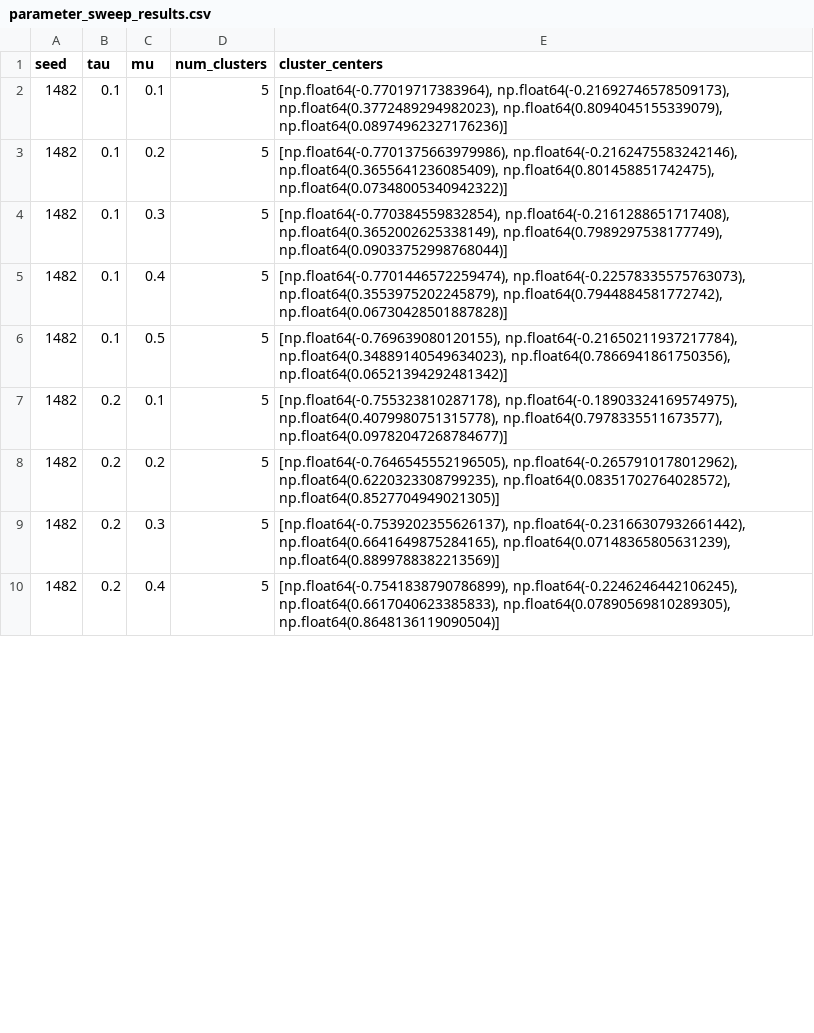
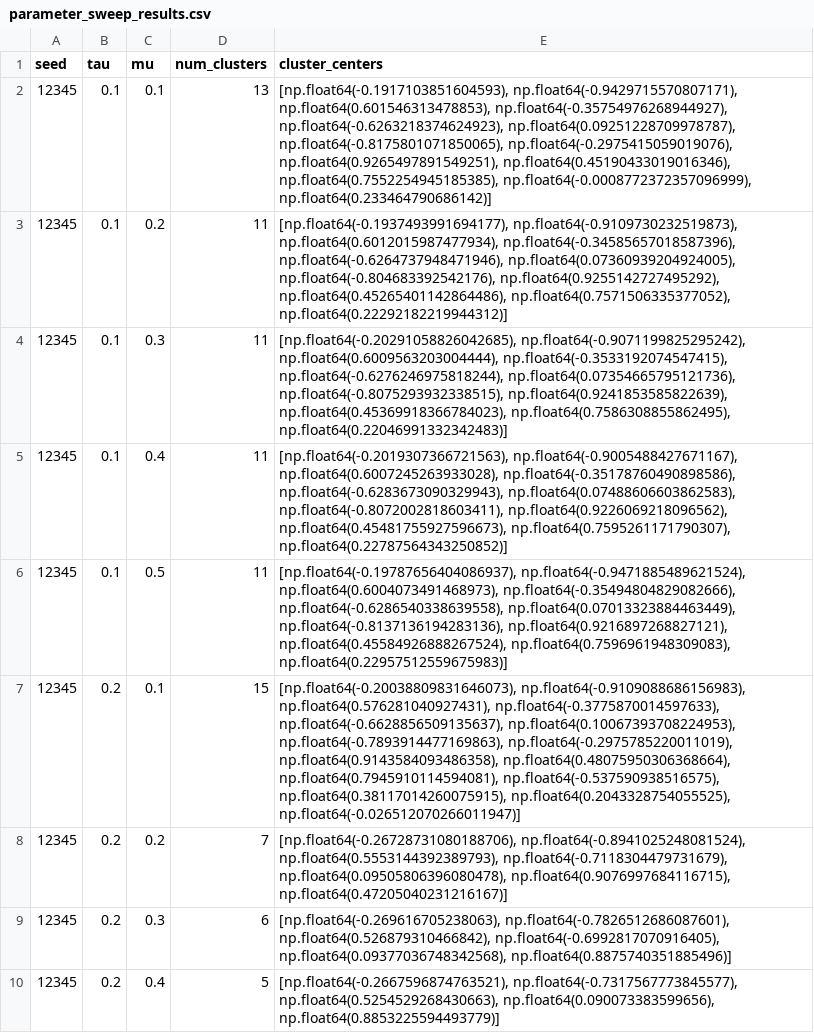
Before and after one commit to nathanos01/ModelingandSimulaton, a CSV file: parameter_sweep_results.csv, drawn as a sheet; only a part is shown; the diff covers the shown part only.

```diff
--- a/parameter_sweep_results.csv
+++ b/parameter_sweep_results.csv
@@ -1,10 +1,10 @@
 seed,tau,mu,num_clusters,cluster_centers
-1482,0.1,0.1,5,"[np.float64(-0.77019717383964), np.float64(-0.21692746578509173), np.float64(0.3772489294982023), np.float64(0.8094045155339079), np.float64(0.08974962327176236)]"
-1482,0.1,0.2,5,"[np.float64(-0.7701375663979986), np.float64(-0.2162475583242146), np.float64(0.3655641236085409), np.float64(0.801458851742475), np.float64(0.07348005340942322)]"
-1482,0.1,0.3,5,"[np.float64(-0.770384559832854), np.float64(-0.2161288651717408), np.float64(0.3652002625338149), np.float64(0.7989297538177749), np.float64(0.09033752998768044)]"
-1482,0.1,0.4,5,"[np.float64(-0.7701446572259474), np.float64(-0.22578335575763073), np.float64(0.3553975202245879), np.float64(0.7944884581772742), np.float64(0.06730428501887828)]"
-1482,0.1,0.5,5,"[np.float64(-0.769639080120155), np.float64(-0.21650211937217784), np.float64(0.34889140549634023), np.float64(0.7866941861750356), np.float64(0.06521394292481342)]"
-1482,0.2,0.1,5,"[np.float64(-0.755323810287178), np.float64(-0.18903324169574975), np.float64(0.4079980751315778), np.float64(0.7978335511673577), np.float64(0.09782047268784677)]"
-1482,0.2,0.2,5,"[np.float64(-0.7646545552196505), np.float64(-0.2657910178012962), np.float64(0.6220323308799235), np.float64(0.08351702764028572), np.float64(0.8527704949021305)]"
-1482,0.2,0.3,5,"[np.float64(-0.7539202355626137), np.float64(-0.23166307932661442), np.float64(0.6641649875284165), np.float64(0.07148365805631239), np.float64(0.8899788382213569)]"
-1482,0.2,0.4,5,"[np.float64(-0.7541838790786899), np.float64(-0.2246246442106245), np.float64(0.6617040623385833), np.float64(0.07890569810289305), np.float64(0.8648136119090504)]"
+12345,0.1,0.1,13,"[np.float64(-0.1917103851604593), np.float64(-0.9429715570807171), np.float64(0.601546313478853), np.float64(-0.35754976268944927), np.float64(-0.6263218374624923), np.float64(0.09251228709978787), np.float64(-0.8175801071850065), np.float64(-0.2975415059019076), np.float64(0.9265497891549251), np.float64(0.45190433019016346), np.float64(0.7552254945185385), np.float64(-0.0008772372357096999), np.float64(0.233464790686142)]"
+12345,0.1,0.2,11,"[np.float64(-0.1937493991694177), np.float64(-0.9109730232519873), np.float64(0.6012015987477934), np.float64(-0.34585657018587396), np.float64(-0.6264737948471946), np.float64(0.07360939204924005), np.float64(-0.804683392542176), np.float64(0.9255142727495292), np.float64(0.45265401142864486), np.float64(0.7571506335377052), np.float64(0.22292182219944312)]"
+12345,0.1,0.3,11,"[np.float64(-0.20291058826042685), np.float64(-0.9071199825295242), np.float64(0.6009563203004444), np.float64(-0.3533192074547415), np.float64(-0.6276246975818244), np.float64(0.07354665795121736), np.float64(-0.8075293932338515), np.float64(0.9241853585822639), np.float64(0.45369918366784023), np.float64(0.7586308855862495), np.float64(0.22046991332342483)]"
+12345,0.1,0.4,11,"[np.float64(-0.2019307366721563), np.float64(-0.9005488427671167), np.float64(0.6007245263933028), np.float64(-0.35178760490898586), np.float64(-0.6283673090329943), np.float64(0.07488606603862583), np.float64(-0.8072002818603411), np.float64(0.9226069218096562), np.float64(0.45481755927596673), np.float64(0.7595261171790307), np.float64(0.22787564343250852)]"
+12345,0.1,0.5,11,"[np.float64(-0.19787656404086937), np.float64(-0.9471885489621524), np.float64(0.6004073491468973), np.float64(-0.35494804829082666), np.float64(-0.6286540338639558), np.float64(0.07013323884463449), np.float64(-0.8137136194283136), np.float64(0.9216897268827121), np.float64(0.45584926888267524), np.float64(0.7596961948309083), np.float64(0.22957512559675983)]"
+12345,0.2,0.1,15,"[np.float64(-0.20038809831646073), np.float64(-0.9109088686156983), np.float64(0.576281040927431), np.float64(-0.3775870014597633), np.float64(-0.6628856509135637), np.float64(0.10067393708224953), np.float64(-0.7893914477169863), np.float64(-0.2975785220011019), np.float64(0.9143584093486358), np.float64(0.48075950306368664), np.float64(0.7945910114594081), np.float64(-0.537590938516575), np.float64(0.38117014260075915), np.float64(0.2043328754055525), np.float64(-0.026512070266011947)]"
+12345,0.2,0.2,7,"[np.float64(-0.26728731080188706), np.float64(-0.8941025248081524), np.float64(0.5553144392389793), np.float64(-0.7118304479731679), np.float64(0.09505806396080478), np.float64(0.9076997684116715), np.float64(0.47205040231216167)]"
+12345,0.2,0.3,6,"[np.float64(-0.269616705238063), np.float64(-0.7826512686087601), np.float64(0.526879310466842), np.float64(-0.6992817070916405), np.float64(0.09377036748342568), np.float64(0.8875740351885496)]"
+12345,0.2,0.4,5,"[np.float64(-0.2667596874763521), np.float64(-0.7317567773845577), np.float64(0.5254529268430663), np.float64(0.090073383599656), np.float64(0.8853225594493779)]"
```
Also changed, not shown: 3 added rows, 3 removed rows and 36 edited cells elsewhere in this file, 1 other file.
